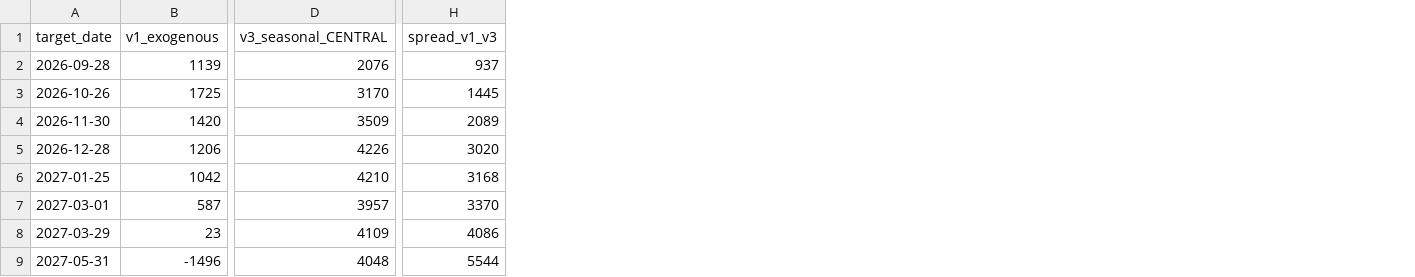
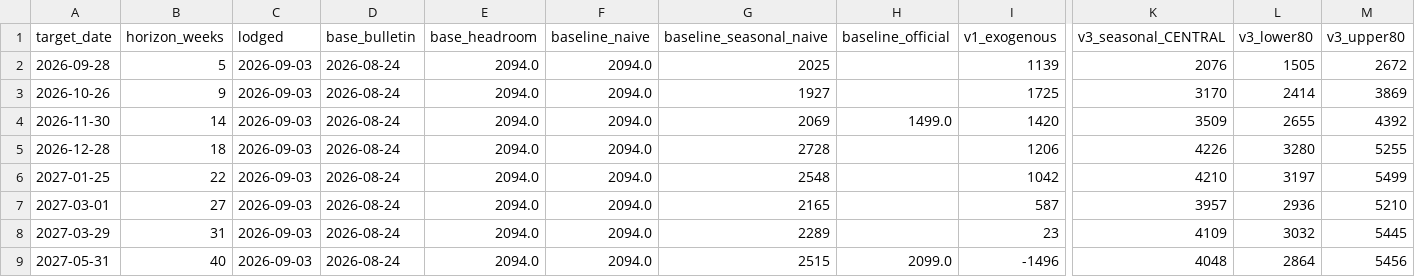
Before and after one commit to walkforwardresearch/prisoncap, a CSV file: outputs/forecast_register.csv, drawn as a sheet; only a part is shown, gaps mark what is left out; removed rows and columns are numbered as before the commit, all else as after; the diff names each change by its address in the sheet, - before the commit and + after, or states it on an @@ line.

Commit message:
Register: add baselines and intervals

```diff
--- a/outputs/forecast_register.csv
+++ b/outputs/forecast_register.csv
+column B (horizon_weeks), rows 2-9: 5 | 9 | 14 | 18 | 22 | 27 | 31 | 40
+column C (lodged), rows 2-9: all 2026-09-03
+column D (base_bulletin), rows 2-9: all 2026-08-24
+column E (base_headroom), rows 2-9: all 2094.0
+column F (baseline_naive), rows 2-9: all 2094.0
+column G (baseline_seasonal_naive), rows 2-9: 2025 | 1927 | 2069 | 2728 | 2548 | 2165 | 2289 | 2515
+column H (baseline_official), rows 4-9: 1499.0 |  |  |  |  | 2099.0
+column L (v3_lower80), rows 2-9: 1505 | 2414 | 2655 | 3280 | 3197 | 2936 | 3032 | 2864
+column M (v3_upper80), rows 2-9: 2672 | 3869 | 4392 | 5255 | 5499 | 5210 | 5445 | 5456
-column H (spread_v1_v3), rows 2-9: 937 | 1445 | 2089 | 3020 | 3168 | 3370 | 4086 | 5544
```
